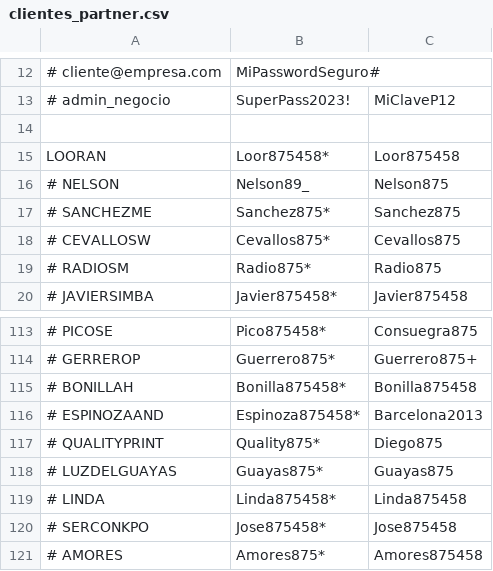
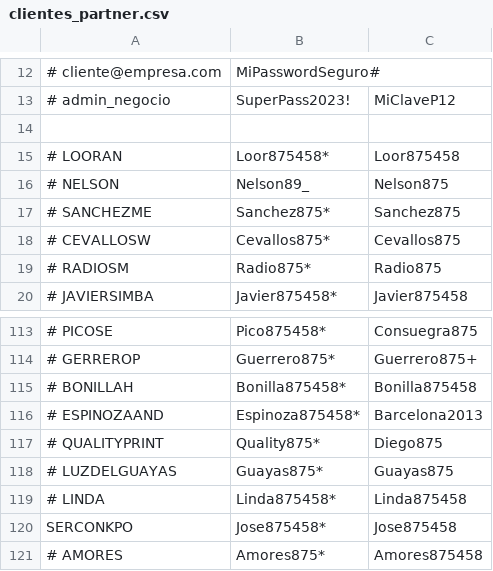
Before and after one commit to andress18/BillingSaaS, a CSV file: src/MigrationTool/clientes_partner.csv, drawn as a sheet; only a part is shown, gaps mark what is left out; the diff names each change by its address in the sheet, - before the commit and + after, or states it on an @@ line.

Commit message:
actualizacion de datos si ya existe el cliente

```diff
--- a/src/MigrationTool/clientes_partner.csv
+++ b/src/MigrationTool/clientes_partner.csv
-A15: LOORAN
+A15: # LOORAN
-A120: # SERCONKPO
+A120: SERCONKPO
```
Also changed, not shown: 4 other files.
